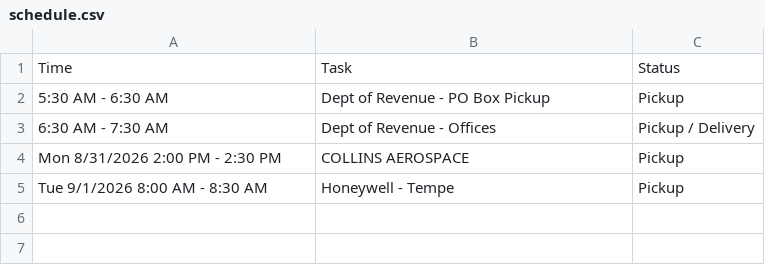
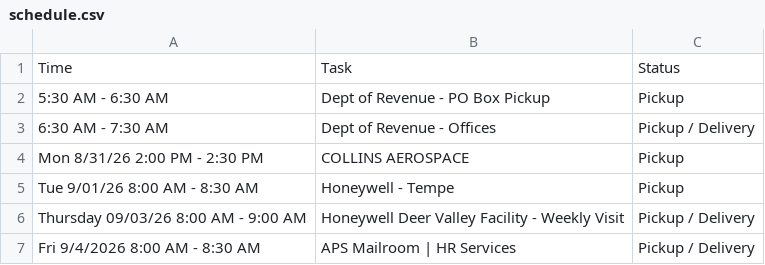
Before and after one commit to DelgadoRe-ICM/OperationsDashboard, a CSV file: schedule.csv, drawn as a sheet; the diff names each change by its address in the sheet, - before the commit and + after, or states it on an @@ line.

```diff
--- a/schedule.csv
+++ b/schedule.csv
-A4: Mon 8/31/2026 2:00 PM - 2:30 PM
+A4: Mon 8/31/26 2:00 PM - 2:30 PM
-A5: Tue 9/1/2026 8:00 AM - 8:30 AM
+A5: Tue 9/01/26 8:00 AM - 8:30 AM
+row 6: Thursday 09/03/26 8:00 AM - 9:00 AM | Honeywell Deer Valley Facility - Weekly Visit | Pickup / Delivery
+row 7: Fri 9/4/2026 8:00 AM - 8:30 AM | APS Mailroom | HR Services | Pickup / Delivery
```
Also changed, not shown: 4 other files.
